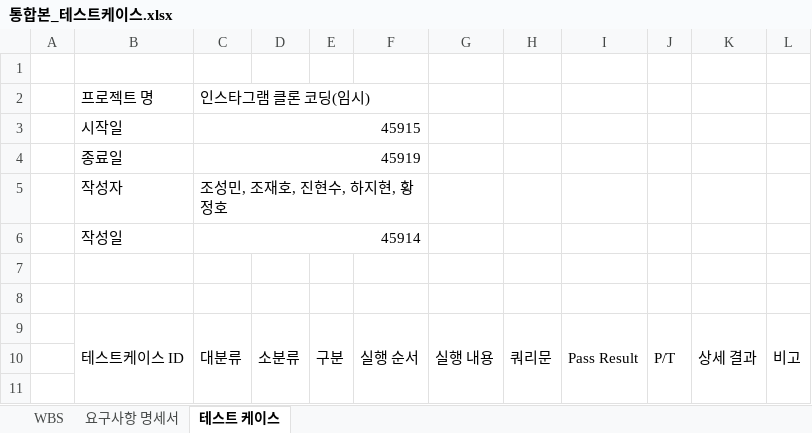
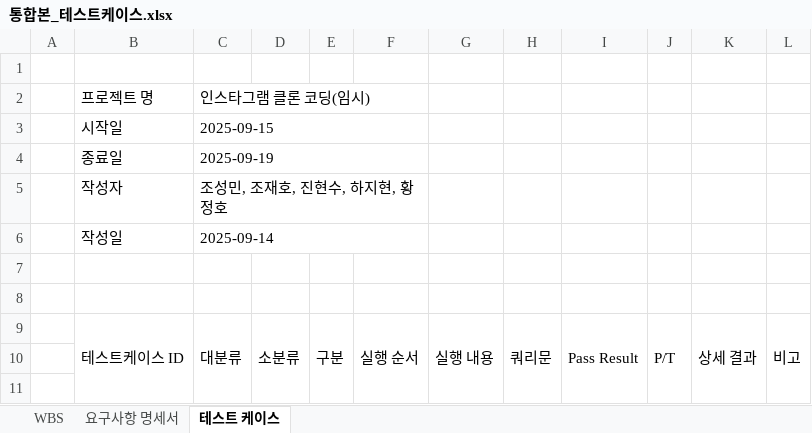
Before and after one commit to LG-CNS-Mini/miniproj, an Excel workbook: 산출물 보고서/2. WBS, 요구사항정의서, 단위테스트 결과서/통합본_테스트케이스.xlsx, sheet 테스트 케이스, drawn as a sheet; only a part is shown; values as stored, in another font and other column widths than the file's, no cell formats; conditional formats not drawn; the diff names each change by its address in the sheet, - before the commit and + after, or states it on an @@ line.

```diff
--- a/산출물 보고서/2. WBS, 요구사항정의서, 단위테스트 결과서/통합본_테스트케이스.xlsx (sheet 테스트 케이스)
+++ b/산출물 보고서/2. WBS, 요구사항정의서, 단위테스트 결과서/통합본_테스트케이스.xlsx (sheet 테스트 케이스)
-C3: 45915
+C3: 2025-09-15
-C4: 45919
+C4: 2025-09-19
-C6: 45914
+C6: 2025-09-14
```
Also changed, not shown: sheet WBS, sheet 요구사항 명세서, cell formats, 1 other file.
